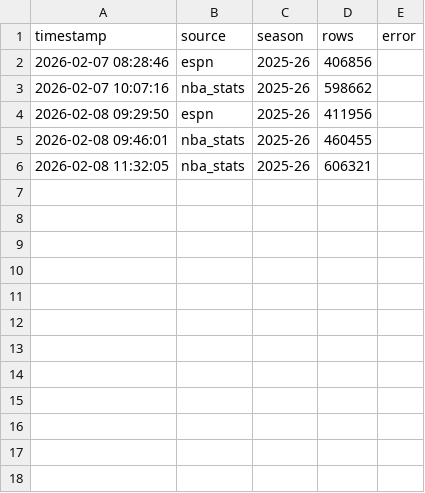
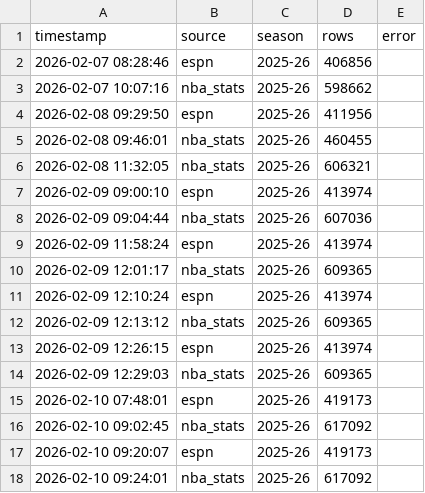
Before and after one commit to kalebcoleman/spatialSportsR, a CSV file: logs/update_season_runs.csv, drawn as a sheet; the diff names each change by its address in the sheet, - before the commit and + after, or states it on an @@ line.

```diff
--- a/logs/update_season_runs.csv
+++ b/logs/update_season_runs.csv
+row 7: 2026-02-09 09:00:10 | espn | 2025-26 | 413974
+row 8: 2026-02-09 09:04:44 | nba_stats | 2025-26 | 607036
+row 9: 2026-02-09 11:58:24 | espn | 2025-26 | 413974
+row 10: 2026-02-09 12:01:17 | nba_stats | 2025-26 | 609365
+row 11: 2026-02-09 12:10:24 | espn | 2025-26 | 413974
+row 12: 2026-02-09 12:13:12 | nba_stats | 2025-26 | 609365
+row 13: 2026-02-09 12:26:15 | espn | 2025-26 | 413974
+row 14: 2026-02-09 12:29:03 | nba_stats | 2025-26 | 609365
+row 15: 2026-02-10 07:48:01 | espn | 2025-26 | 419173
+row 16: 2026-02-10 09:02:45 | nba_stats | 2025-26 | 617092
+row 17: 2026-02-10 09:20:07 | espn | 2025-26 | 419173
+row 18: 2026-02-10 09:24:01 | nba_stats | 2025-26 | 617092
```
Also changed, not shown: analysis/data/player_clusters.csv, analysis/data/player_residuals.csv, 25 other files.
